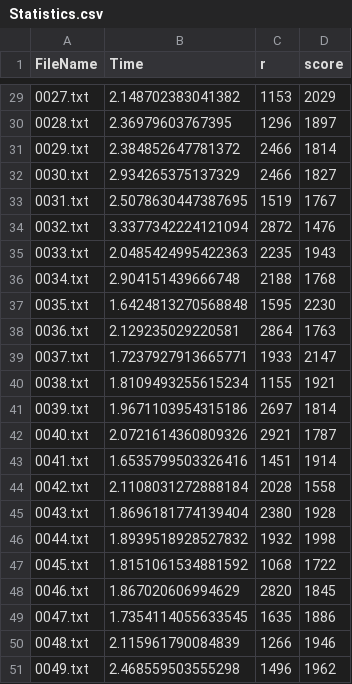
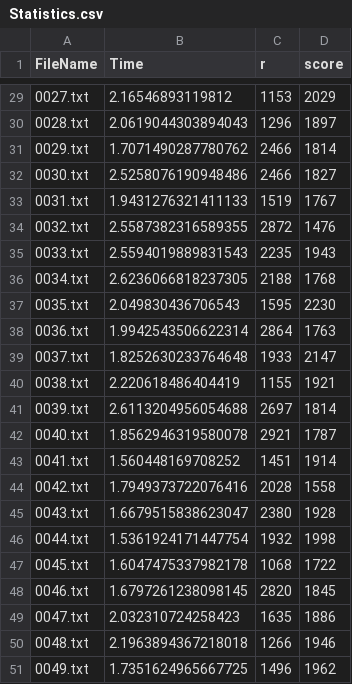
Before and after one commit to Aqua3k/TestCaseRunner, a CSV file: statistics/Statistics.csv, drawn as a sheet; only a part is shown, gaps mark what is left out; the diff covers the shown part only.

```diff
--- a/statistics/Statistics.csv
+++ b/statistics/Statistics.csv
@@ -29,23 +29,23 @@ FileName,Time,r,score
-0027.txt,2.148702383041382,1153,2029
-0028.txt,2.36979603767395,1296,1897
-0029.txt,2.384852647781372,2466,1814
-0030.txt,2.934265375137329,2466,1827
-0031.txt,2.5078630447387695,1519,1767
-0032.txt,3.3377342224121094,2872,1476
-0033.txt,2.0485424995422363,2235,1943
-0034.txt,2.904151439666748,2188,1768
-0035.txt,1.6424813270568848,1595,2230
-0036.txt,2.129235029220581,2864,1763
-0037.txt,1.7237927913665771,1933,2147
-0038.txt,1.8109493255615234,1155,1921
-0039.txt,1.9671103954315186,2697,1814
-0040.txt,2.0721614360809326,2921,1787
-0041.txt,1.6535799503326416,1451,1914
-0042.txt,2.1108031272888184,2028,1558
-0043.txt,1.8696181774139404,2380,1928
-0044.txt,1.8939518928527832,1932,1998
-0045.txt,1.8151061534881592,1068,1722
-0046.txt,1.867020606994629,2820,1845
-0047.txt,1.7354114055633545,1635,1886
-0048.txt,2.115961790084839,1266,1946
-0049.txt,2.468559503555298,1496,1962
+0027.txt,2.16546893119812,1153,2029
+0028.txt,2.0619044303894043,1296,1897
+0029.txt,1.7071490287780762,2466,1814
+0030.txt,2.5258076190948486,2466,1827
+0031.txt,1.9431276321411133,1519,1767
+0032.txt,2.5587382316589355,2872,1476
+0033.txt,2.5594019889831543,2235,1943
+0034.txt,2.6236066818237305,2188,1768
+0035.txt,2.049830436706543,1595,2230
+0036.txt,1.9942543506622314,2864,1763
+0037.txt,1.8252630233764648,1933,2147
+0038.txt,2.220618486404419,1155,1921
+0039.txt,2.6113204956054688,2697,1814
+0040.txt,1.8562946319580078,2921,1787
+0041.txt,1.560448169708252,1451,1914
+0042.txt,1.7949373722076416,2028,1558
+0043.txt,1.6679515838623047,2380,1928
+0044.txt,1.5361924171447754,1932,1998
+0045.txt,1.6047475337982178,1068,1722
+0046.txt,1.6797261238098145,2820,1845
+0047.txt,2.032310724258423,1635,1886
+0048.txt,2.1963894367218018,1266,1946
+0049.txt,1.7351624965667725,1496,1962
```
Also changed, not shown: 27 edited cells elsewhere in this file, 6 other files.
